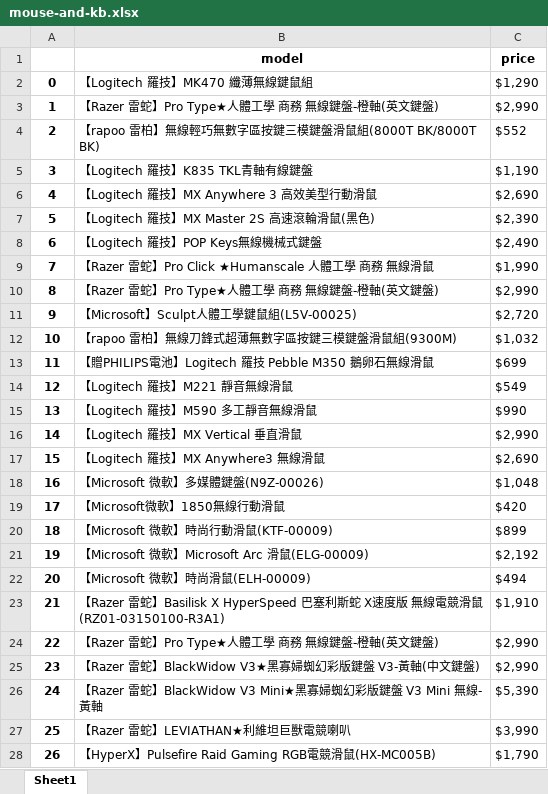
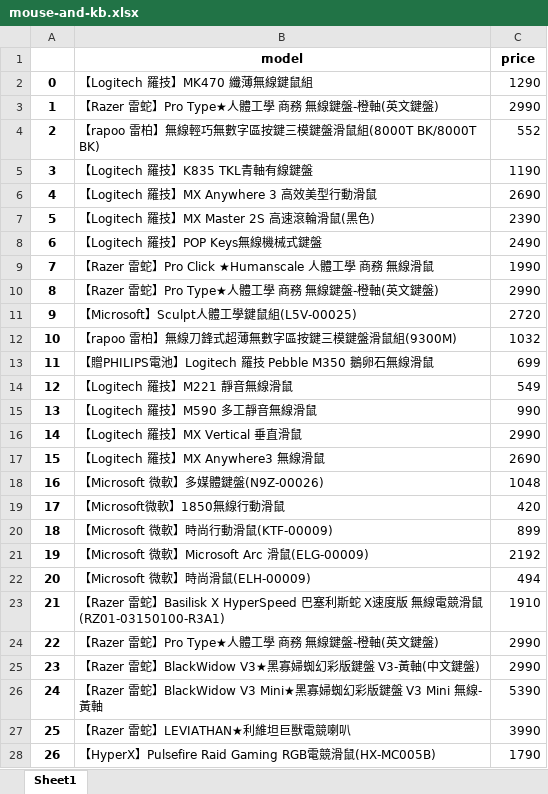
Before and after one commit to kazanTW/PythonLab, an Excel workbook: mouse-and-kb.xlsx, sheet Sheet1, drawn as a sheet; only a part is shown; values as stored, in another font and other column widths than the file's, no borders; the diff covers the shown part only; the diff names each change by its address in the sheet, - before the commit and + after, or states it on an @@ line.

```diff
--- a/mouse-and-kb.xlsx (sheet Sheet1)
+++ b/mouse-and-kb.xlsx (sheet Sheet1)
-C2 (price): $1,290
+C2 (price): 1290
-C3 (price): $2,990
+C3 (price): 2990
-C4 (price): $552
+C4 (price): 552
-C5 (price): $1,190
+C5 (price): 1190
-C6 (price): $2,690
+C6 (price): 2690
-C7 (price): $2,390
+C7 (price): 2390
-C8 (price): $2,490
+C8 (price): 2490
-C9 (price): $1,990
+C9 (price): 1990
-C10 (price): $2,990
+C10 (price): 2990
-C11 (price): $2,720
+C11 (price): 2720
-C12 (price): $1,032
+C12 (price): 1032
-C13 (price): $699
+C13 (price): 699
-C14 (price): $549
+C14 (price): 549
-C15 (price): $990
+C15 (price): 990
-C16 (price): $2,990
+C16 (price): 2990
-C17 (price): $2,690
+C17 (price): 2690
-C18 (price): $1,048
+C18 (price): 1048
-C19 (price): $420
+C19 (price): 420
-C20 (price): $899
+C20 (price): 899
-C21 (price): $2,192
+C21 (price): 2192
-C22 (price): $494
+C22 (price): 494
-C23 (price): $1,910
+C23 (price): 1910
-C24:C25 (price): $2,990
+C24:C25 (price): 2990
-C26 (price): $5,390
+C26 (price): 5390
-C27 (price): $3,990
+C27 (price): 3990
-C28 (price): $1,790
+C28 (price): 1790
```
Also changed, not shown: 64 edited cells elsewhere in this sheet, 1 other file.
